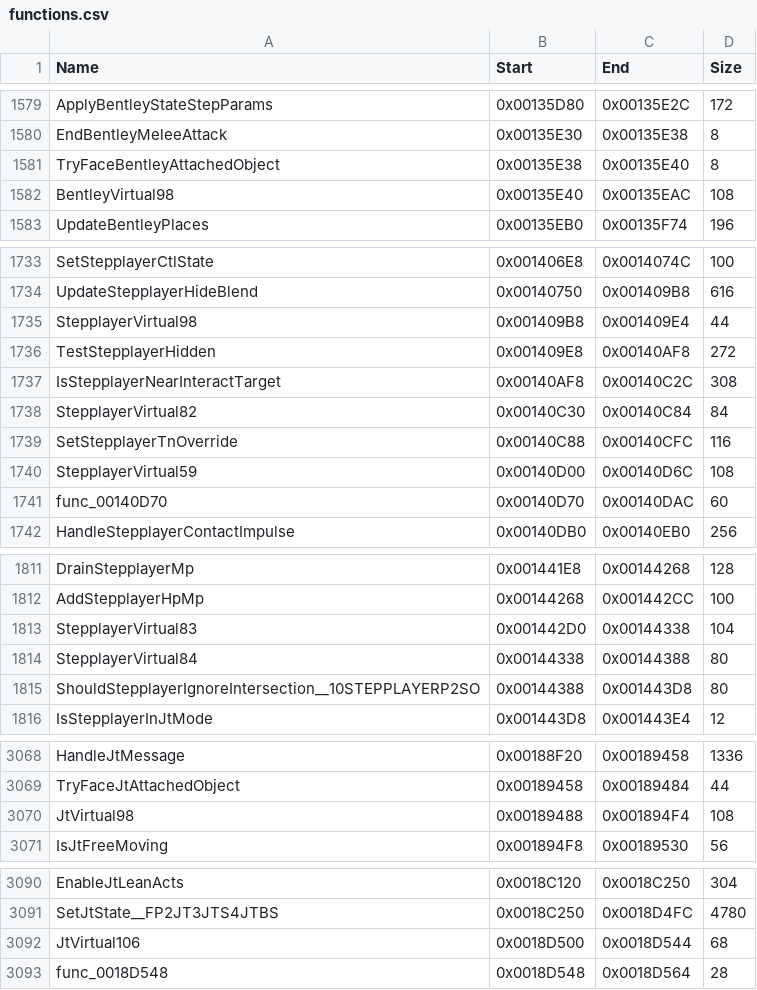
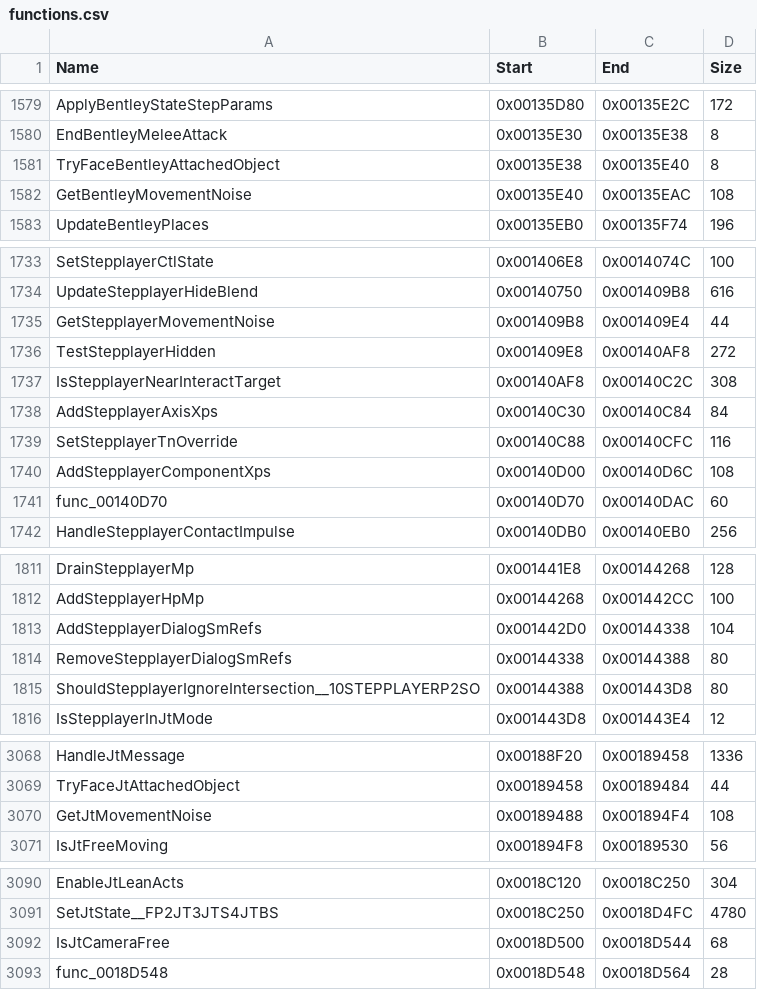
Before and after one commit to brc7/sly2-decomp, a CSV file: config/functions.csv, drawn as a sheet; only a part is shown, gaps mark what is left out; the diff covers the shown part only.

```diff
--- a/config/functions.csv
+++ b/config/functions.csv
@@ -1581,3 +1581,3 @@ EndBentleyMeleeAttack,0x00135E30,0x00135E38,8
 TryFaceBentleyAttachedObject,0x00135E38,0x00135E40,8
-BentleyVirtual98,0x00135E40,0x00135EAC,108
+GetBentleyMovementNoise,0x00135E40,0x00135EAC,108
 UpdateBentleyPlaces,0x00135EB0,0x00135F74,196
@@ -1734,8 +1734,8 @@ SetStepplayerCtlState,0x001406E8,0x0014074C,100
 UpdateStepplayerHideBlend,0x00140750,0x001409B8,616
-StepplayerVirtual98,0x001409B8,0x001409E4,44
+GetStepplayerMovementNoise,0x001409B8,0x001409E4,44
 TestStepplayerHidden,0x001409E8,0x00140AF8,272
 IsStepplayerNearInteractTarget,0x00140AF8,0x00140C2C,308
-StepplayerVirtual82,0x00140C30,0x00140C84,84
+AddStepplayerAxisXps,0x00140C30,0x00140C84,84
 SetStepplayerTnOverride,0x00140C88,0x00140CFC,116
-StepplayerVirtual59,0x00140D00,0x00140D6C,108
+AddStepplayerComponentXps,0x00140D00,0x00140D6C,108
 func_00140D70,0x00140D70,0x00140DAC,60
@@ -1812,4 +1812,4 @@ DrainStepplayerMp,0x001441E8,0x00144268,128
 AddStepplayerHpMp,0x00144268,0x001442CC,100
-StepplayerVirtual83,0x001442D0,0x00144338,104
-StepplayerVirtual84,0x00144338,0x00144388,80
+AddStepplayerDialogSmRefs,0x001442D0,0x00144338,104
+RemoveStepplayerDialogSmRefs,0x00144338,0x00144388,80
 ShouldStepplayerIgnoreIntersection__10STEPPLAYERP2SO,0x00144388,0x001443D8,80
@@ -3069,3 +3069,3 @@ HandleJtMessage,0x00188F20,0x00189458,1336
 TryFaceJtAttachedObject,0x00189458,0x00189484,44
-JtVirtual98,0x00189488,0x001894F4,108
+GetJtMovementNoise,0x00189488,0x001894F4,108
 IsJtFreeMoving,0x001894F8,0x00189530,56
@@ -3091,3 +3091,3 @@ EnableJtLeanActs,0x0018C120,0x0018C250,304
 SetJtState__FP2JT3JTS4JTBS,0x0018C250,0x0018D4FC,4780
-JtVirtual106,0x0018D500,0x0018D544,68
+IsJtCameraFree,0x0018D500,0x0018D544,68
 func_0018D548,0x0018D548,0x0018D564,28
```
Also changed, not shown: 1 edited cell elsewhere in this file, config/matched.csv, tools/layout/units.csv, 8 other files.
